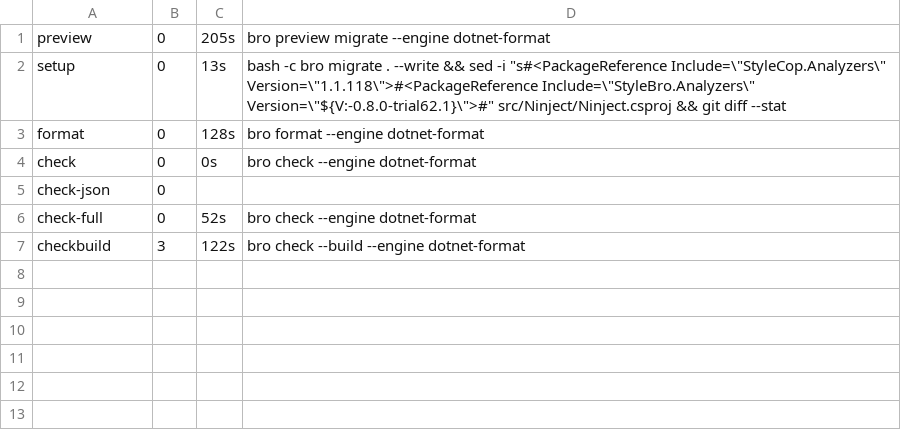
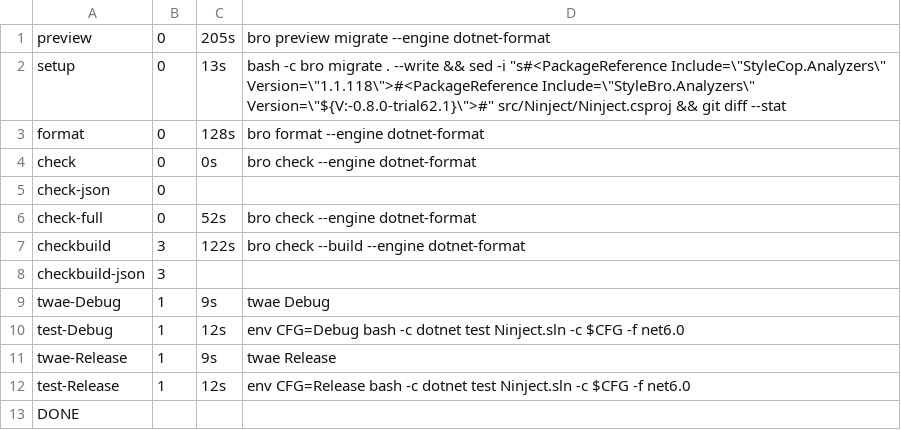
Before and after one commit to bisforboman/stylebro, a TSV file: .trials/trial62/NJ/logs/dotnet-summary.tsv, drawn as a sheet; the diff names each change by its address in the sheet, - before the commit and + after, or states it on an @@ line.

```diff
--- a/.trials/trial62/NJ/logs/dotnet-summary.tsv
+++ b/.trials/trial62/NJ/logs/dotnet-summary.tsv
+row 8: checkbuild-json | 3
+row 9: twae-Debug | 1 | 9s | twae Debug
+row 10: test-Debug | 1 | 12s | env CFG=Debug bash -c dotnet test Ninject.sln -c $CFG -f net6.0
+row 11: twae-Release | 1 | 9s | twae Release
+row 12: test-Release | 1 | 12s | env CFG=Release bash -c dotnet test Ninject.sln -c $CFG -f net6.0
+row 13: DONE
```
Also changed, not shown: 25 other files.
